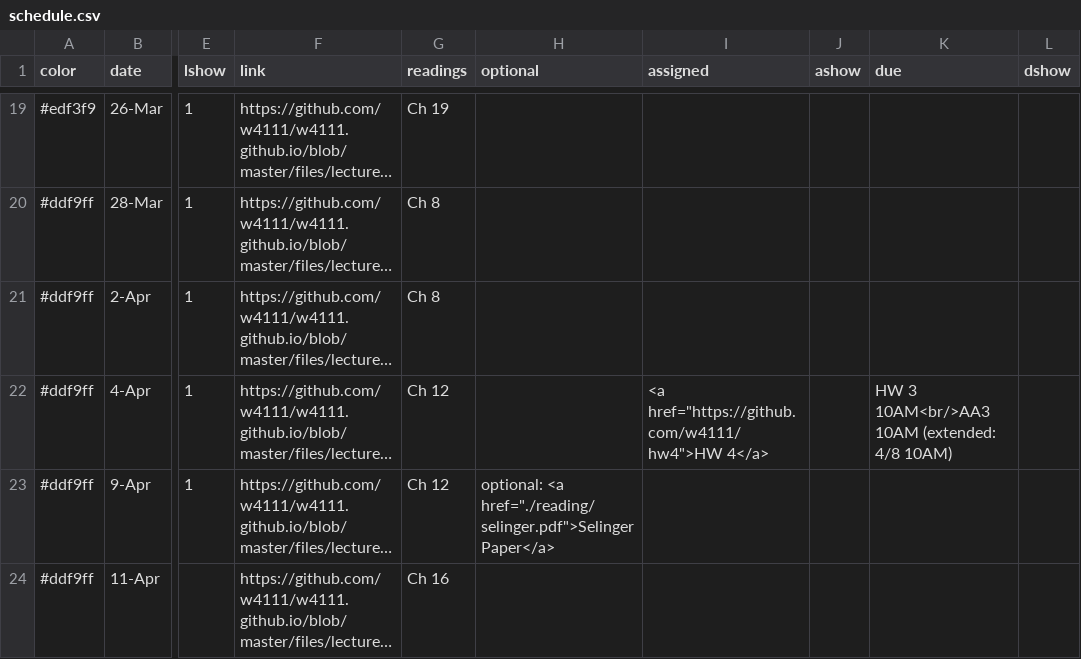
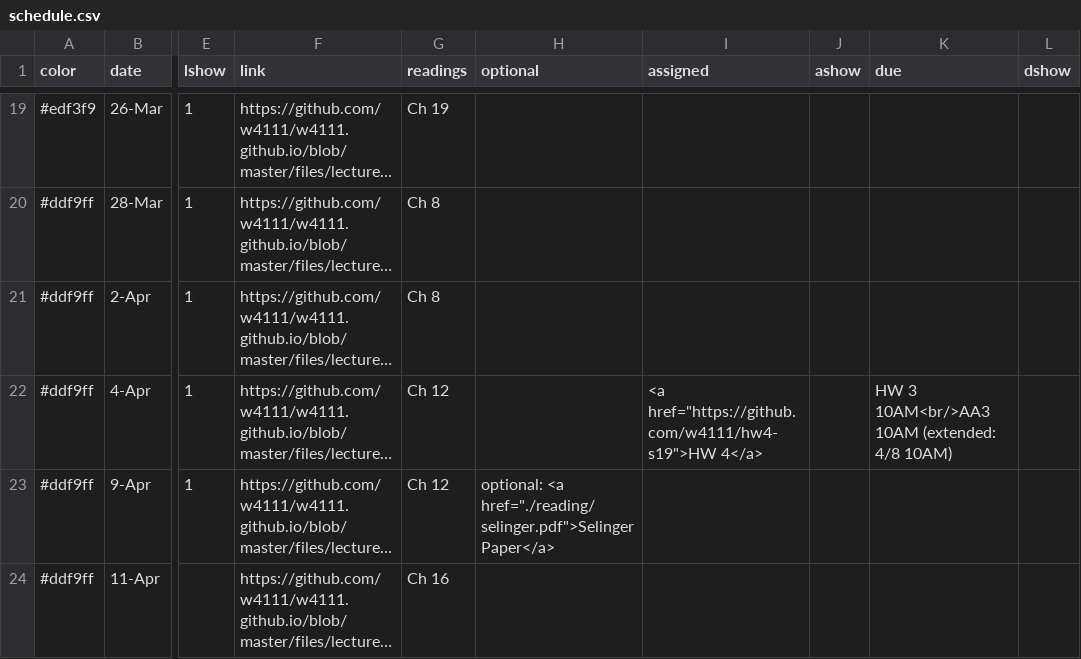
Before and after one commit to KnightMollo/w4111.github.io, a CSV file: _data/schedule.csv, drawn as a sheet; only a part is shown, gaps mark what is left out; long unchanged cells end in …; the diff names each change by its address in the sheet, - before the commit and + after, or states it on an @@ line.

Commit message:
updated site

```diff
--- a/_data/schedule.csv
+++ b/_data/schedule.csv
-I22 (assigned): <a href="https://github.com/w4111/hw4">HW 4</a>
+I22 (assigned): <a href="https://github.com/w4111/hw4-s19">HW 4</a>
```
